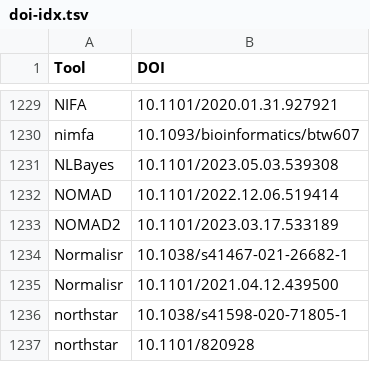
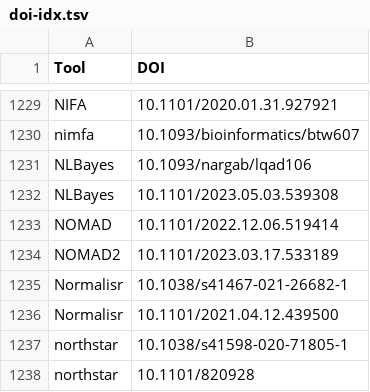
Before and after one commit to scRNA-tools/scRNA-tools, a TSV file: database/doi-idx.tsv, drawn as a sheet; only a part is shown, gaps mark what is left out; the diff names each change by its address in the sheet, - before the commit and + after, or states it on an @@ line.

```diff
--- a/database/doi-idx.tsv
+++ b/database/doi-idx.tsv
+row 1231: NLBayes | 10.1093/nargab/lqad106
```
Also changed, not shown: database/reference-links.tsv, database/references.tsv, 1 other file.
